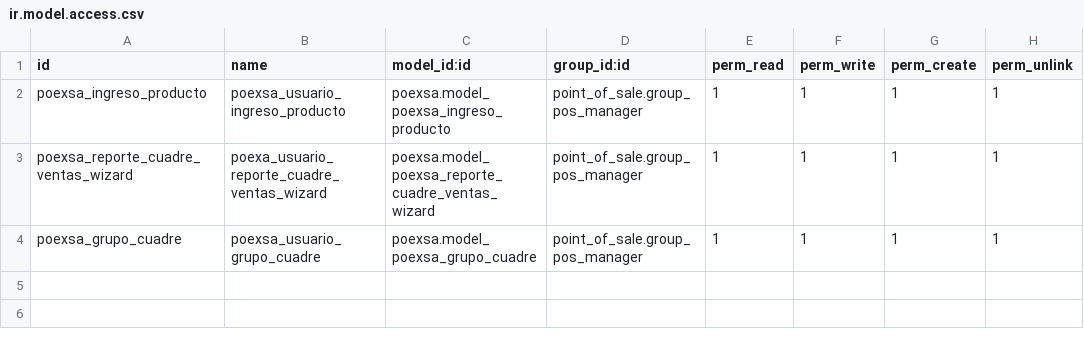
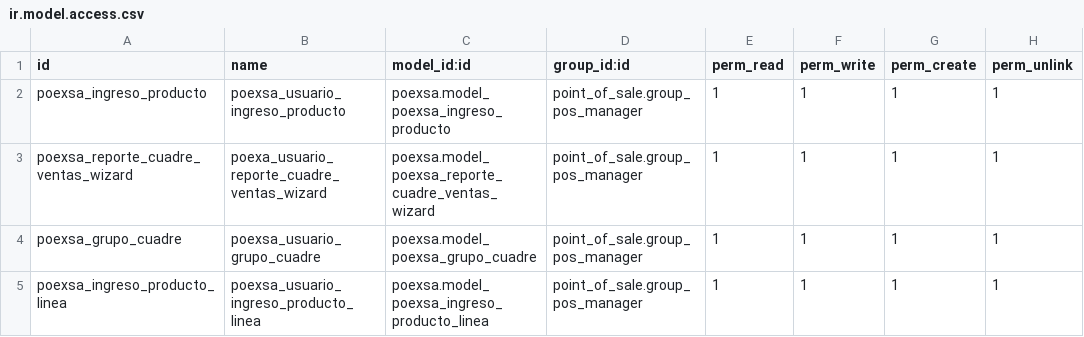
Before and after one commit to rocketgithub/poexsa, a CSV file: security/ir.model.access.csv, drawn as a sheet.

```diff
--- a/security/ir.model.access.csv
+++ b/security/ir.model.access.csv
@@ -5 +5,3 @@
 "poexsa_grupo_cuadre","poexsa_usuario_grupo_cuadre","poexsa.model_poexsa_grupo_cuadre","point_of_sale.group_pos_manager",1,1,1,1
+"poexsa_ingreso_producto_linea","poexsa_usuario_ingreso_producto_linea
+","poexsa.model_poexsa_ingreso_producto_linea","point_of_sale.group_pos_manager",1,1,1,1
```
Also changed, not shown: 3 other files.
